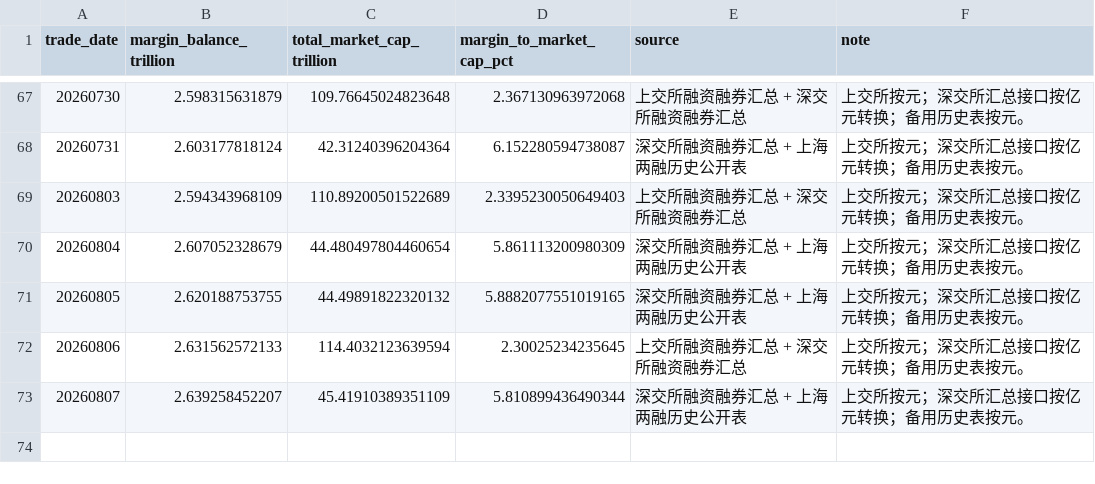
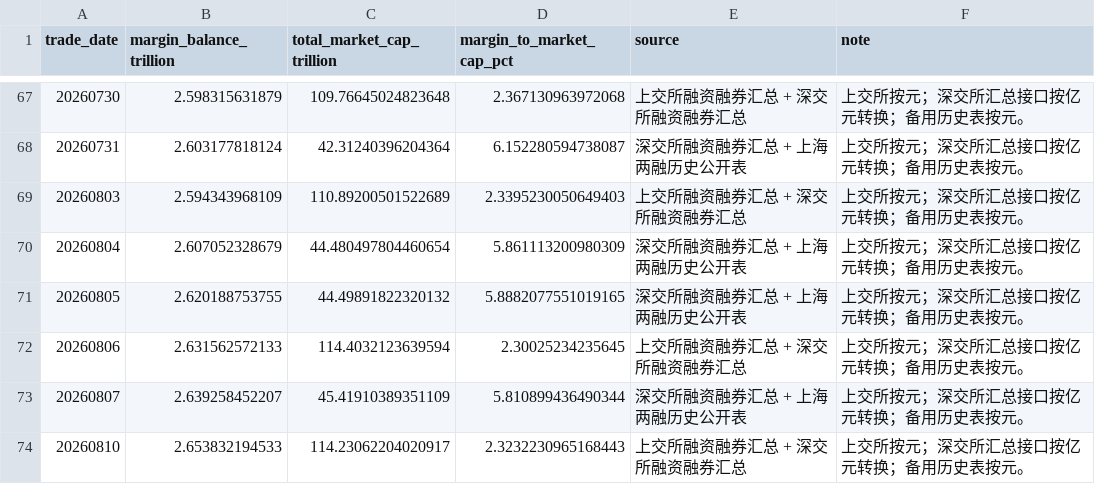
Before and after one commit to vanswei45678-droid/vanswei45678-droid.github.io, a CSV file: data/leverage.csv, drawn as a sheet; only a part is shown, gaps mark what is left out; the diff names each change by its address in the sheet, - before the commit and + after, or states it on an @@ line.

```diff
--- a/data/leverage.csv
+++ b/data/leverage.csv
+row 74: 20260810 | 2.653832194533 | 114.23062204020917 | 2.3232230965168443 | 上交所融资融券汇总 + 深交所融资融券汇总 | 上交所按元；深交所汇总接口按亿元转换；备用历史表按元。
```
Also changed, not shown: data/breadth.csv, data/crowding.csv, 10 other files.
